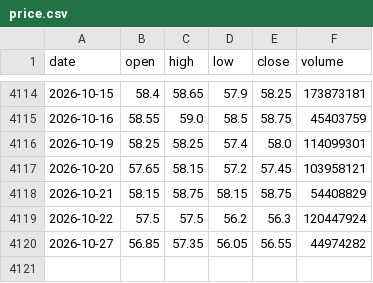
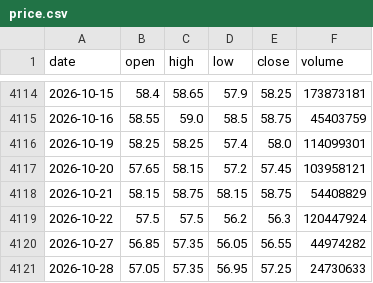
Before and after one commit to SimonNien2004/Stock0056, a CSV file: data/raw/price.csv, drawn as a sheet; only a part is shown, gaps mark what is left out; the diff names each change by its address in the sheet, - before the commit and + after, or states it on an @@ line.

```diff
--- a/data/raw/price.csv
+++ b/data/raw/price.csv
+row 4121: 2026-10-28 | 57.05 | 57.35 | 56.95 | 57.25 | 24730633
```
Also changed, not shown: data/predictions.csv, data/raw/inst.csv, 6 other files.
